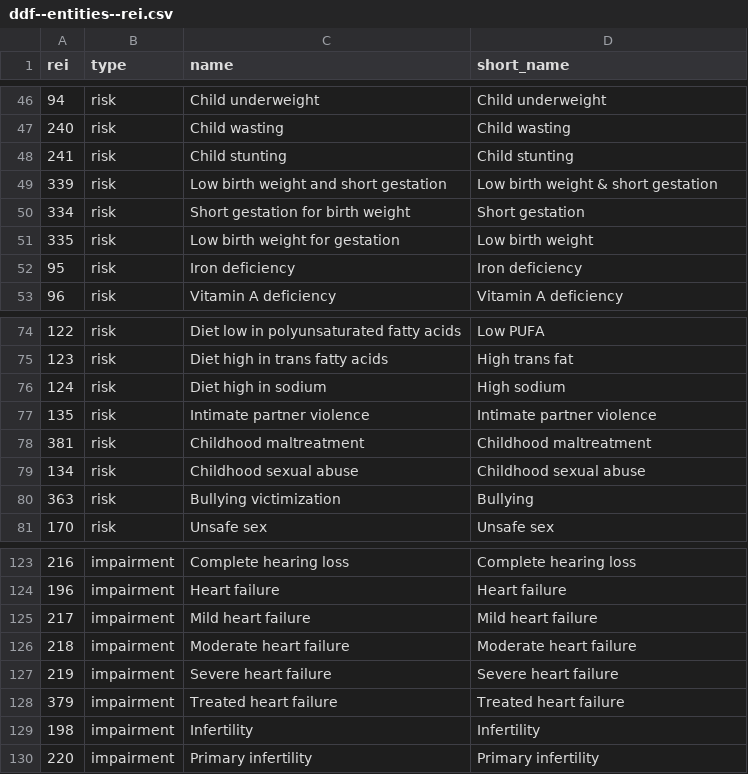
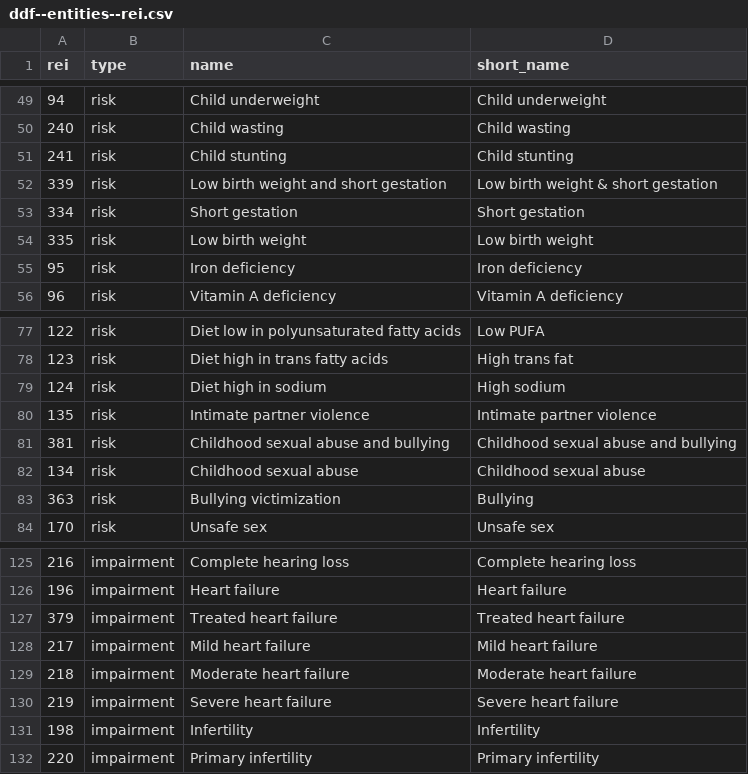
Before and after one commit to open-numbers/ddf--ihme--death_cause_compact, a CSV file: ddf--entities--rei.csv, drawn as a sheet; only a part is shown, gaps mark what is left out; the diff covers the shown part only.

```diff
--- a/ddf--entities--rei.csv
+++ b/ddf--entities--rei.csv
@@ -49,4 +52,4 @@ rei,type,name,short_name
 339,risk,Low birth weight and short gestation,Low birth weight & short gestation
-334,risk,Short gestation for birth weight,Short gestation
-335,risk,Low birth weight for gestation,Low birth weight
+334,risk,Short gestation,Short gestation
+335,risk,Low birth weight,Low birth weight
 95,risk,Iron deficiency,Iron deficiency
@@ -77,3 +80,3 @@ rei,type,name,short_name
 135,risk,Intimate partner violence,Intimate partner violence
-381,risk,Childhood maltreatment,Childhood maltreatment
+381,risk,Childhood sexual abuse and bullying,Childhood sexual abuse and bullying
 134,risk,Childhood sexual abuse,Childhood sexual abuse
@@ -124,2 +126,3 @@ rei,type,name,short_name
 196,impairment,Heart failure,Heart failure
+379,impairment,Treated heart failure,Treated heart failure
 217,impairment,Mild heart failure,Mild heart failure
@@ -127,3 +130,2 @@ rei,type,name,short_name
 219,impairment,Severe heart failure,Severe heart failure
-379,impairment,Treated heart failure,Treated heart failure
 198,impairment,Infertility,Infertility
```
Also changed, not shown: 4 added rows, 4 removed rows, 1 moved row and 5 edited cells elsewhere in this file, ddf--entities--age.csv, ddf--entities--cause.csv, 5 other files.
